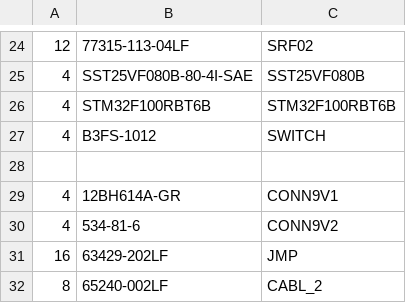
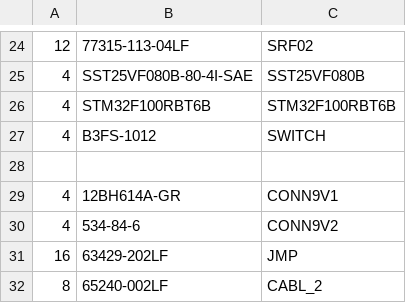
Before and after one commit to marcos-paltatech/sonar-invidentes, a CSV file: hardware/doc/bom.csv, drawn as a sheet; only a part is shown, gaps mark what is left out.

```diff
--- a/hardware/doc/bom.csv
+++ b/hardware/doc/bom.csv
@@ -29,3 +29,3 @@
 4,12BH614A-GR,CONN9V1
-4,534-81-6,CONN9V2
+4,534-84-6,CONN9V2
 16,63429-202LF,JMP
```
Also changed, not shown: 2 other files.
